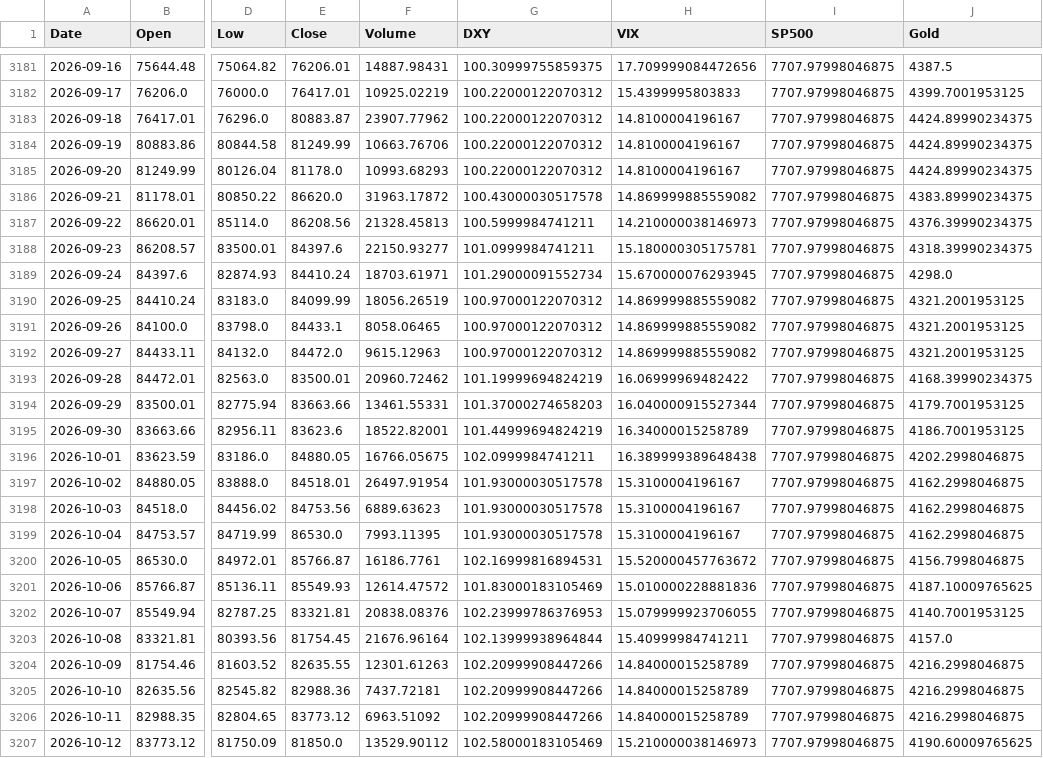
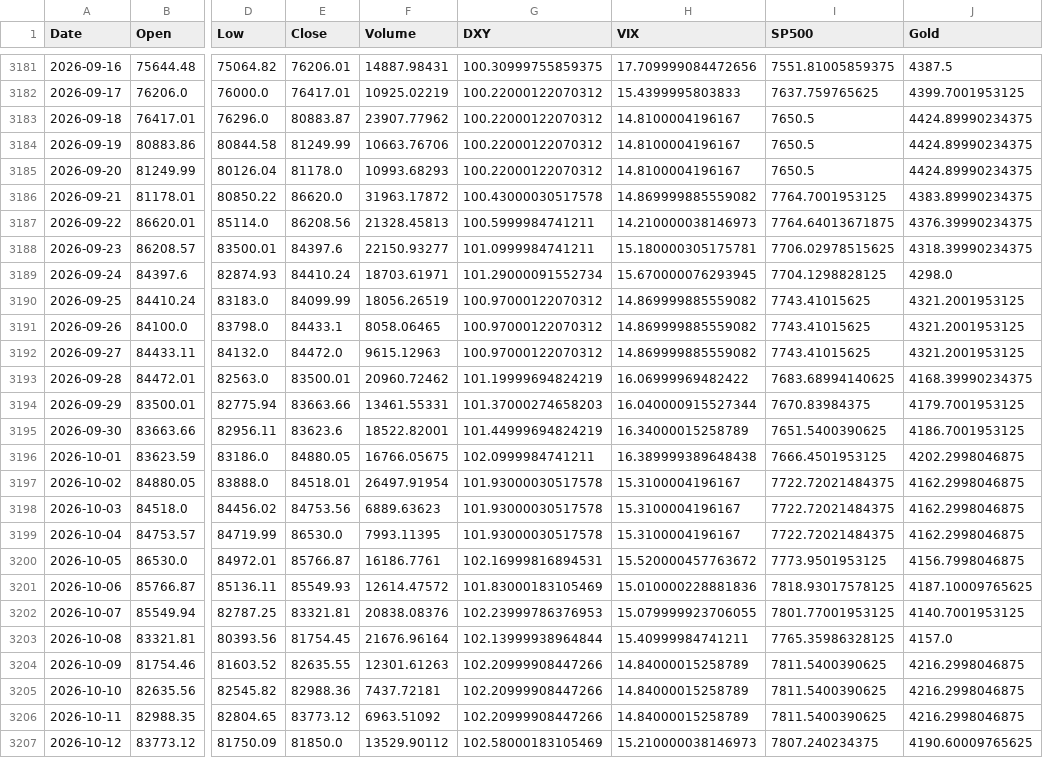
Before and after one commit to ahirwarshivam/bitcoin_price_prediction, a CSV file: data/merged_market_data.csv, drawn as a sheet; only a part is shown, gaps mark what is left out; the diff covers the shown part only; the diff names each change by its address in the sheet, - before the commit and + after, or states it on an @@ line.

```diff
--- a/data/merged_market_data.csv
+++ b/data/merged_market_data.csv
-I3181 (SP500): 7707.97998046875
+I3181 (SP500): 7551.81005859375
-I3182 (SP500): 7707.97998046875
+I3182 (SP500): 7637.759765625
-I3183:I3185 (SP500): 7707.97998046875
+I3183:I3185 (SP500): 7650.5
-I3186 (SP500): 7707.97998046875
+I3186 (SP500): 7764.7001953125
-I3187 (SP500): 7707.97998046875
+I3187 (SP500): 7764.64013671875
-I3188 (SP500): 7707.97998046875
+I3188 (SP500): 7706.02978515625
-I3189 (SP500): 7707.97998046875
+I3189 (SP500): 7704.1298828125
-I3190:I3192 (SP500): 7707.97998046875
+I3190:I3192 (SP500): 7743.41015625
-I3193 (SP500): 7707.97998046875
+I3193 (SP500): 7683.68994140625
-I3194 (SP500): 7707.97998046875
+I3194 (SP500): 7670.83984375
-I3195 (SP500): 7707.97998046875
+I3195 (SP500): 7651.5400390625
-I3196 (SP500): 7707.97998046875
+I3196 (SP500): 7666.4501953125
-I3197:I3199 (SP500): 7707.97998046875
+I3197:I3199 (SP500): 7722.72021484375
-I3200 (SP500): 7707.97998046875
+I3200 (SP500): 7773.9501953125
-I3201 (SP500): 7707.97998046875
+I3201 (SP500): 7818.93017578125
-I3202 (SP500): 7707.97998046875
+I3202 (SP500): 7801.77001953125
-I3203 (SP500): 7707.97998046875
+I3203 (SP500): 7765.35986328125
-I3204:I3206 (SP500): 7707.97998046875
+I3204:I3206 (SP500): 7811.5400390625
-I3207 (SP500): 7707.97998046875
+I3207 (SP500): 7807.240234375
```
Also changed, not shown: 1 added row and 45 edited cells elsewhere in this file, 1 other file.
